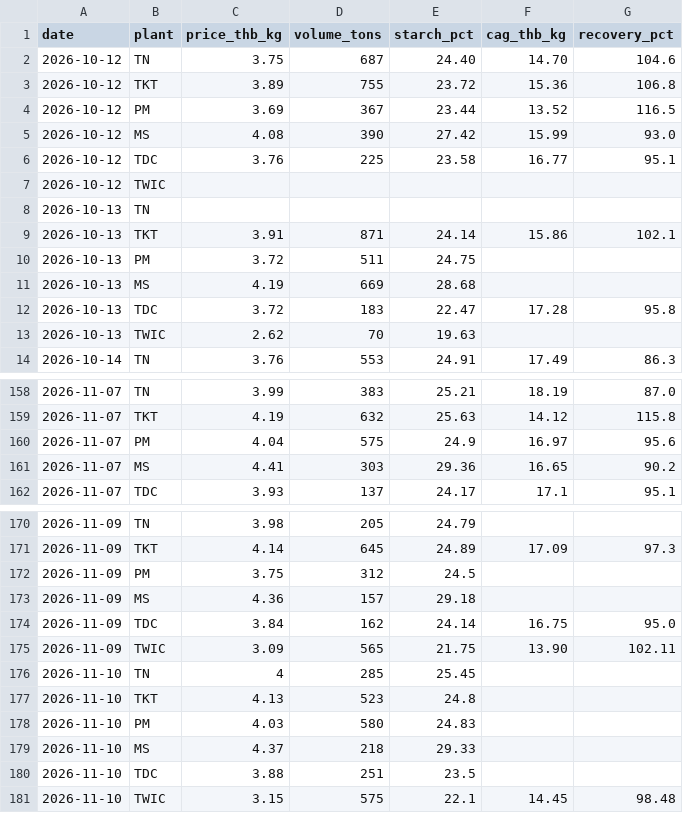
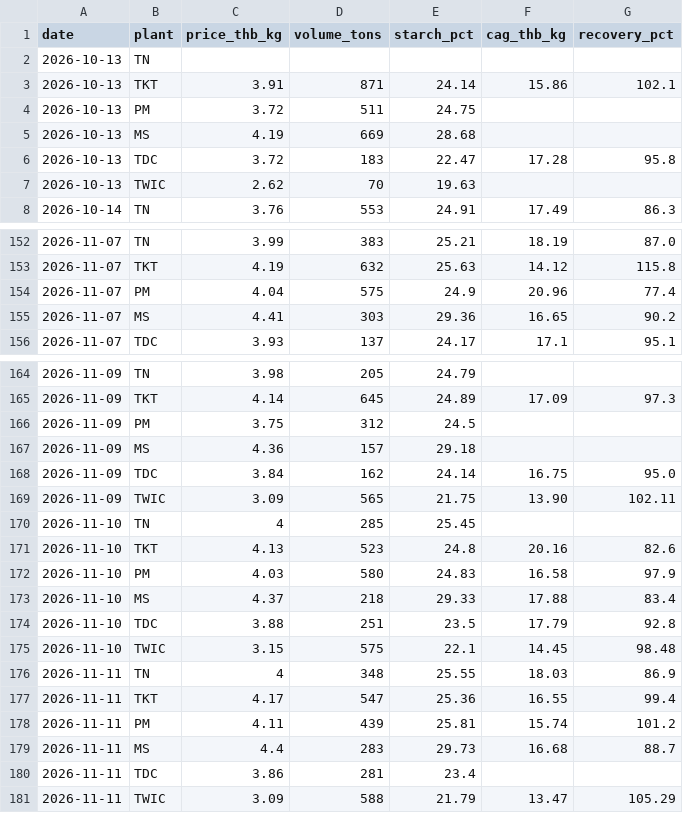
Before and after one commit to PorNitcha/PorNitcha, a CSV file: memory/root-price-history.csv, drawn as a sheet; only a part is shown, gaps mark what is left out; the diff covers the shown part only.

```diff
--- a/memory/root-price-history.csv
+++ b/memory/root-price-history.csv
@@ -1,8 +1,2 @@
 date,plant,price_thb_kg,volume_tons,starch_pct,cag_thb_kg,recovery_pct
-2026-10-12,TN,3.75,687,24.40,14.70,104.6
-2026-10-12,TKT,3.89,755,23.72,15.36,106.8
-2026-10-12,PM,3.69,367,23.44,13.52,116.5
-2026-10-12,MS,4.08,390,27.42,15.99,93.0
-2026-10-12,TDC,3.76,225,23.58,16.77,95.1
-2026-10-12,TWIC,,,,,
 2026-10-13,TN,,,,,
@@ -159,3 +153,3 @@ date,plant,price_thb_kg,volume_tons,starch_pct,cag_thb_kg,recovery_pct
 2026-11-07,TKT,4.19,632,25.63,14.12,115.8
-2026-11-07,PM,4.04,575,24.9,16.97,95.6
+2026-11-07,PM,4.04,575,24.9,20.96,77.4
 2026-11-07,MS,4.41,303,29.36,16.65,90.2
@@ -176,6 +170,12 @@ date,plant,price_thb_kg,volume_tons,starch_pct,cag_thb_kg,recovery_pct
 2026-11-10,TN,4,285,25.45,,
-2026-11-10,TKT,4.13,523,24.8,,
-2026-11-10,PM,4.03,580,24.83,,
-2026-11-10,MS,4.37,218,29.33,,
-2026-11-10,TDC,3.88,251,23.5,,
+2026-11-10,TKT,4.13,523,24.8,20.16,82.6
+2026-11-10,PM,4.03,580,24.83,16.58,97.9
+2026-11-10,MS,4.37,218,29.33,17.88,83.4
+2026-11-10,TDC,3.88,251,23.5,17.79,92.8
 2026-11-10,TWIC,3.15,575,22.1,14.45,98.48
+2026-11-11,TN,4,348,25.55,18.03,86.9
+2026-11-11,TKT,4.17,547,25.36,16.55,99.4
+2026-11-11,PM,4.11,439,25.81,15.74,101.2
+2026-11-11,MS,4.4,283,29.73,16.68,88.7
+2026-11-11,TDC,3.86,281,23.4,,
+2026-11-11,TWIC,3.09,588,21.79,13.47,105.29
```
Also changed, not shown: 2 edited cells elsewhere in this file, 23 other files.
